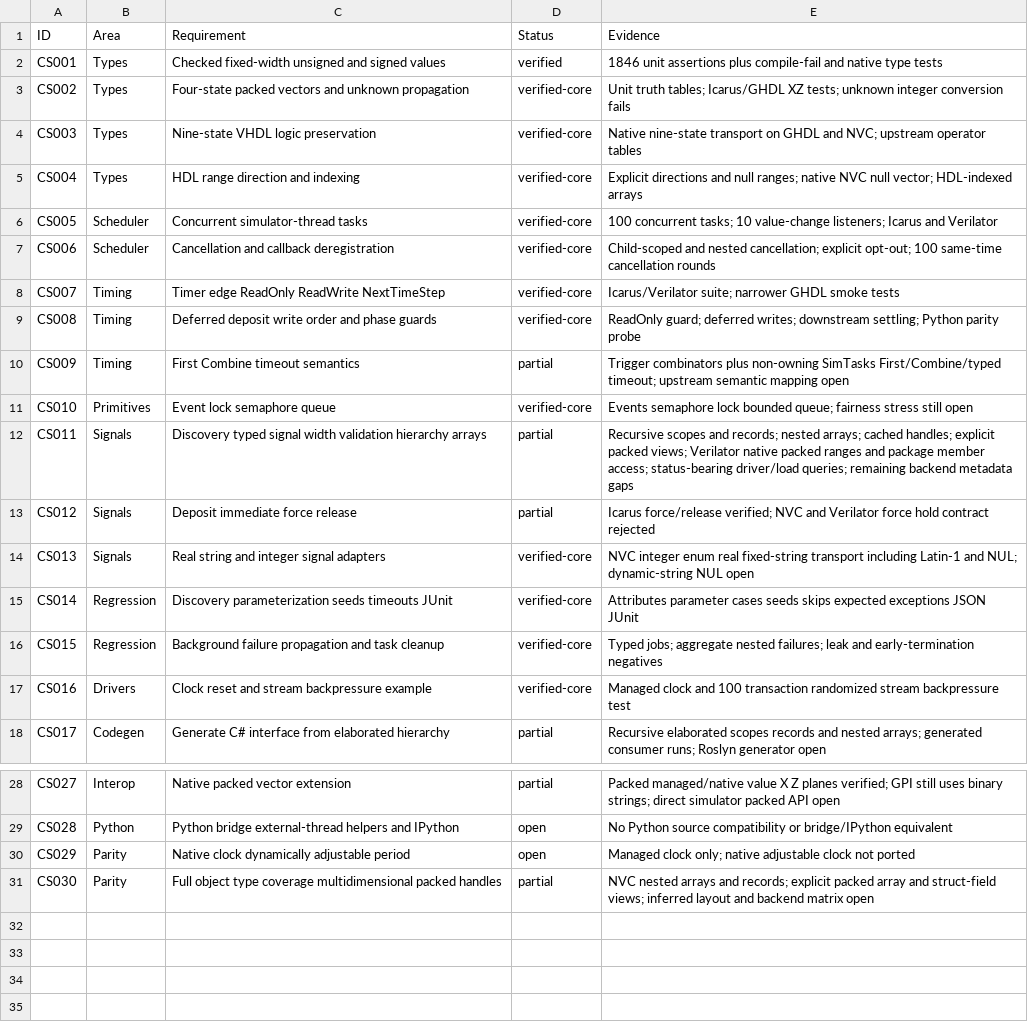
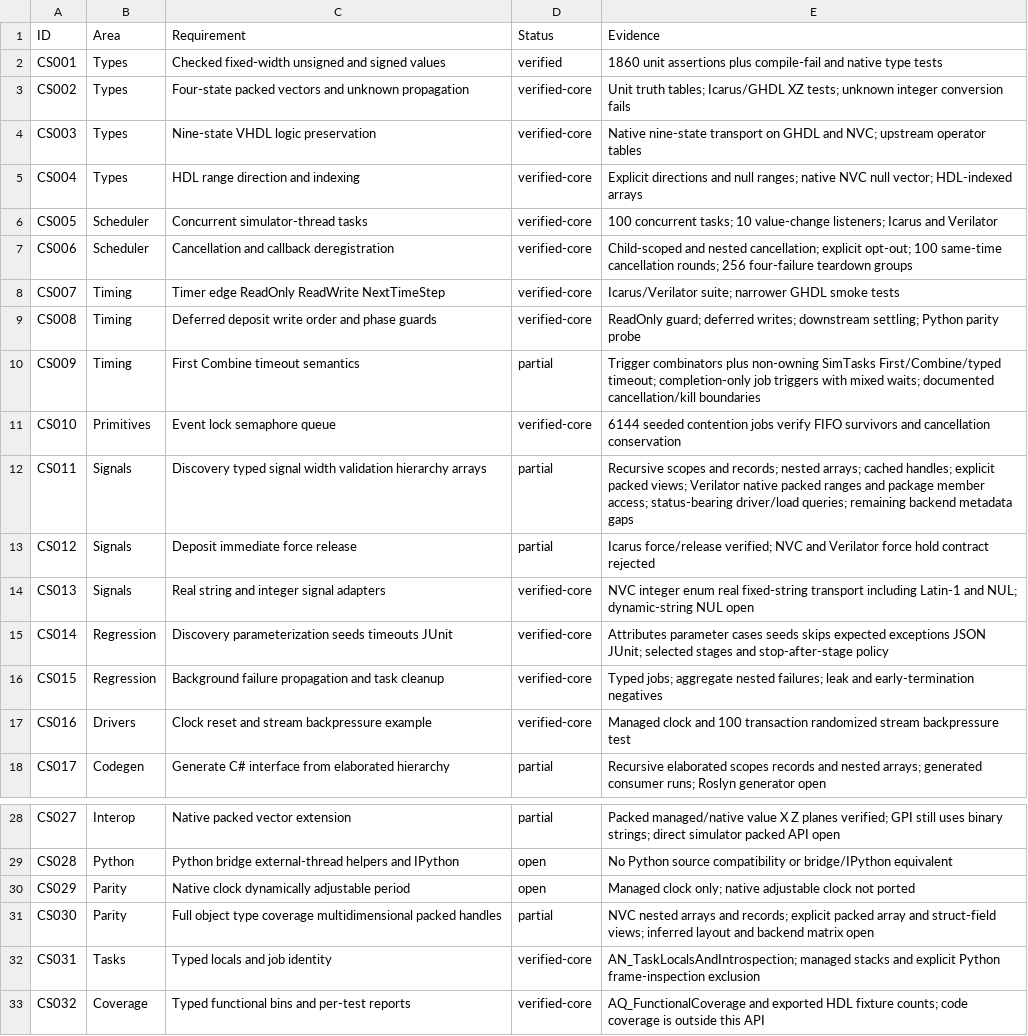
Before and after one commit to jeffadickson/SharpTestBench, a CSV file: docs/COMPATIBILITY.csv, drawn as a sheet; only a part is shown, gaps mark what is left out.

Commit message:
Add typed functional coverage and verified per-test reports

```diff
--- a/docs/COMPATIBILITY.csv
+++ b/docs/COMPATIBILITY.csv
@@ -1,3 +1,3 @@
 ID,Area,Requirement,Status,Evidence
-CS001,Types,Checked fixed-width unsigned and signed values,verified,1846 unit assertions plus compile-fail and native type tests
+CS001,Types,Checked fixed-width unsigned and signed values,verified,1860 unit assertions plus compile-fail and native type tests
 CS002,Types,Four-state packed vectors and unknown propagation,verified-core,Unit truth tables; Icarus/GHDL XZ tests; unknown integer conversion fails
@@ -6,7 +6,7 @@ CS004,Types,HDL range direction and indexing,verified-core,Explicit directions a
 CS005,Scheduler,Concurrent simulator-thread tasks,verified-core,100 concurrent tasks; 10 value-change listeners; Icarus and Verilator
-CS006,Scheduler,Cancellation and callback deregistration,verified-core,Child-scoped and nested cancellation; explicit opt-out; 100 same-time cancellation rounds
+CS006,Scheduler,Cancellation and callback deregistration,verified-core,Child-scoped and nested cancellation; explicit opt-out; 100 same-time cancellation rounds; 256 four-failure teardown groups
 CS007,Timing,Timer edge ReadOnly ReadWrite NextTimeStep,verified-core,Icarus/Verilator suite; narrower GHDL smoke tests
 CS008,Timing,Deferred deposit write order and phase guards,verified-core,ReadOnly guard; deferred writes; downstream settling; Python parity probe
-CS009,Timing,First Combine timeout semantics,partial,Trigger combinators plus non-owning SimTasks First/Combine/typed timeout; upstream semantic mapping open
-CS010,Primitives,Event lock semaphore queue,verified-core,Events semaphore lock bounded queue; fairness stress still open
+CS009,Timing,First Combine timeout semantics,partial,Trigger combinators plus non-owning SimTasks First/Combine/typed timeout; completion-only job triggers with mixed waits; documented cancellation/kill boundaries
+CS010,Primitives,Event lock semaphore queue,verified-core,6144 seeded contention jobs verify FIFO survivors and cancellation conservation
 CS011,Signals,Discovery typed signal width validation hierarchy arrays,partial,Recursive scopes and records; nested arrays; cached handles; explicit packed views; Verilator native packed ranges and package member access; status-bearing driver/load queries; remaining backend metadata gaps
@@ -14,3 +14,3 @@ CS012,Signals,Deposit immediate force release,partial,Icarus force/release verif
 CS013,Signals,Real string and integer signal adapters,verified-core,NVC integer enum real fixed-string transport including Latin-1 and NUL; dynamic-string NUL open
-CS014,Regression,Discovery parameterization seeds timeouts JUnit,verified-core,Attributes parameter cases seeds skips expected exceptions JSON JUnit
+CS014,Regression,Discovery parameterization seeds timeouts JUnit,verified-core,Attributes parameter cases seeds skips expected exceptions JSON JUnit; selected stages and stop-after-stage policy
 CS015,Regression,Background failure propagation and task cleanup,verified-core,Typed jobs; aggregate nested failures; leak and early-termination negatives
@@ -31 +31,3 @@ CS029,Parity,Native clock dynamically adjustable period,open,Managed clock only;
 CS030,Parity,Full object type coverage multidimensional packed handles,partial,NVC nested arrays and records; explicit packed array and struct-field views; inferred layout and backend matrix open
+CS031,Tasks,Typed locals and job identity,verified-core,AN_TaskLocalsAndIntrospection; managed stacks and explicit Python frame-inspection exclusion
+CS032,Coverage,Typed functional bins and per-test reports,verified-core,AQ_FunctionalCoverage and exported HDL fixture counts; code coverage is outside this API
```
Also changed, not shown: 17 other files.
